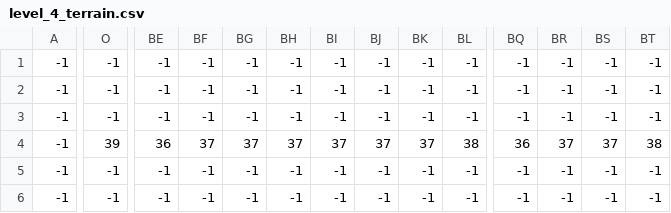
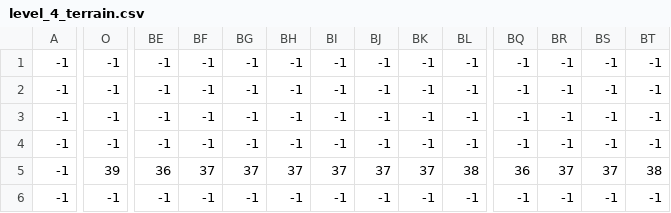
Before and after one commit to pythond10-group1-midproject/coinsurfers-chronicles, a CSV file: levels/4/level_4_terrain.csv, drawn as a sheet; only a part is shown, gaps mark what is left out; the diff covers the shown part only; the diff names each change by its address in the sheet, - before the commit and + after, or states it on an @@ line.

```diff
--- a/levels/4/level_4_terrain.csv
+++ b/levels/4/level_4_terrain.csv
-O4: 39
+O4: -1
-BE4: 36
+BE4: -1
-BF4: 37
+BF4: -1
-BG4: 37
+BG4: -1
-BH4: 37
+BH4: -1
-BI4: 37
+BI4: -1
-BJ4: 37
+BJ4: -1
-BK4: 37
+BK4: -1
-BL4: 38
+BL4: -1
-BQ4: 36
+BQ4: -1
-BR4: 37
+BR4: -1
-BS4: 37
+BS4: -1
-BT4: 38
+BT4: -1
-O5: -1
+O5: 39
-BE5: -1
+BE5: 36
-BF5: -1
+BF5: 37
-BG5: -1
+BG5: 37
-BH5: -1
+BH5: 37
-BI5: -1
+BI5: 37
-BJ5: -1
+BJ5: 37
-BK5: -1
+BK5: 37
-BL5: -1
+BL5: 38
-BQ5: -1
+BQ5: 36
-BR5: -1
+BR5: 37
-BS5: -1
+BS5: 37
-BT5: -1
+BT5: 38
```
Also changed, not shown: 75 edited cells elsewhere in this file, levels/4/level_4_coins.csv, levels/4/level_4_constraints.csv, 7 other files.
